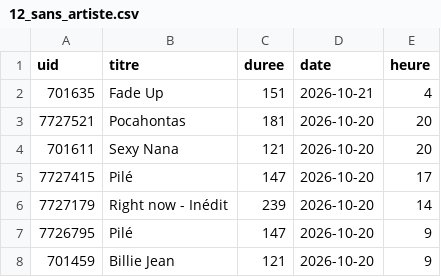
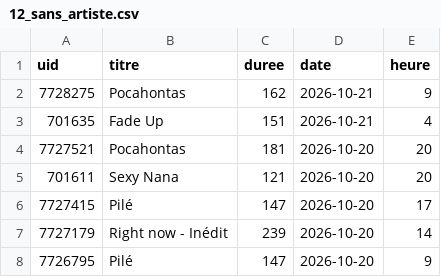
Before and after one commit to gunout/skyrock-monitor, a CSV file: resultats/12_sans_artiste.csv, drawn as a sheet; only a part is shown; the shorter side is filled out with more unchanged rows; the diff names each change by its address in the sheet, - before the commit and + after, or states it on an @@ line.

```diff
--- a/resultats/12_sans_artiste.csv
+++ b/resultats/12_sans_artiste.csv
+row 2: 7728275 | Pocahontas | 162 | 2026-10-21 | 9
```
Also changed, not shown: resultats/01_top_artistes.csv, resultats/02_top_titres.csv, 16 other files.
